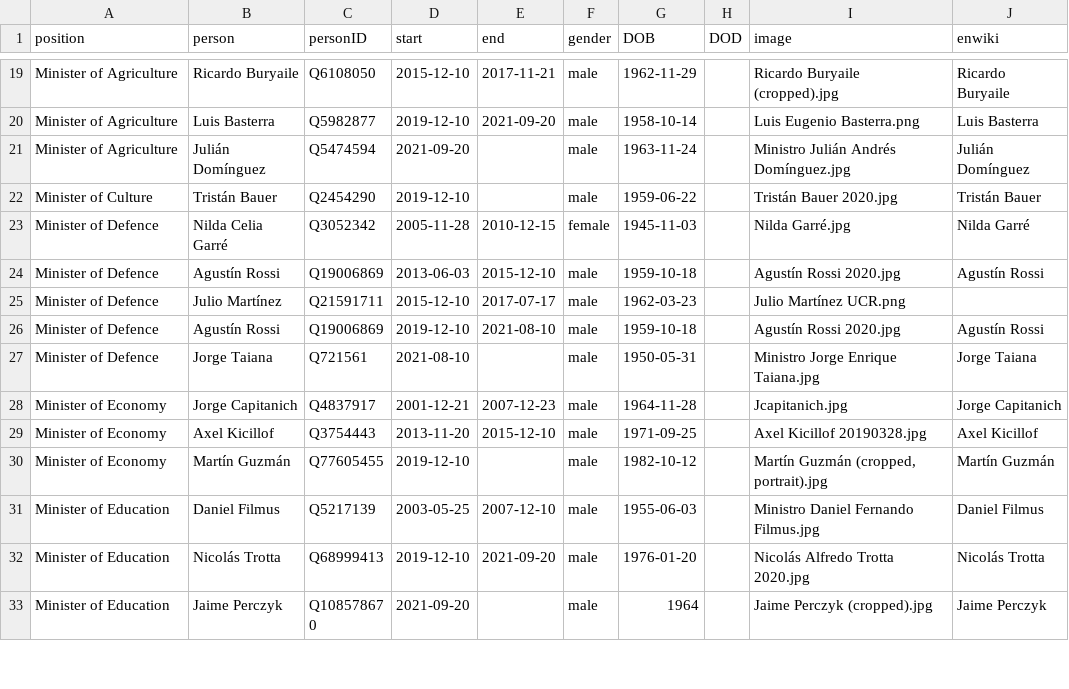
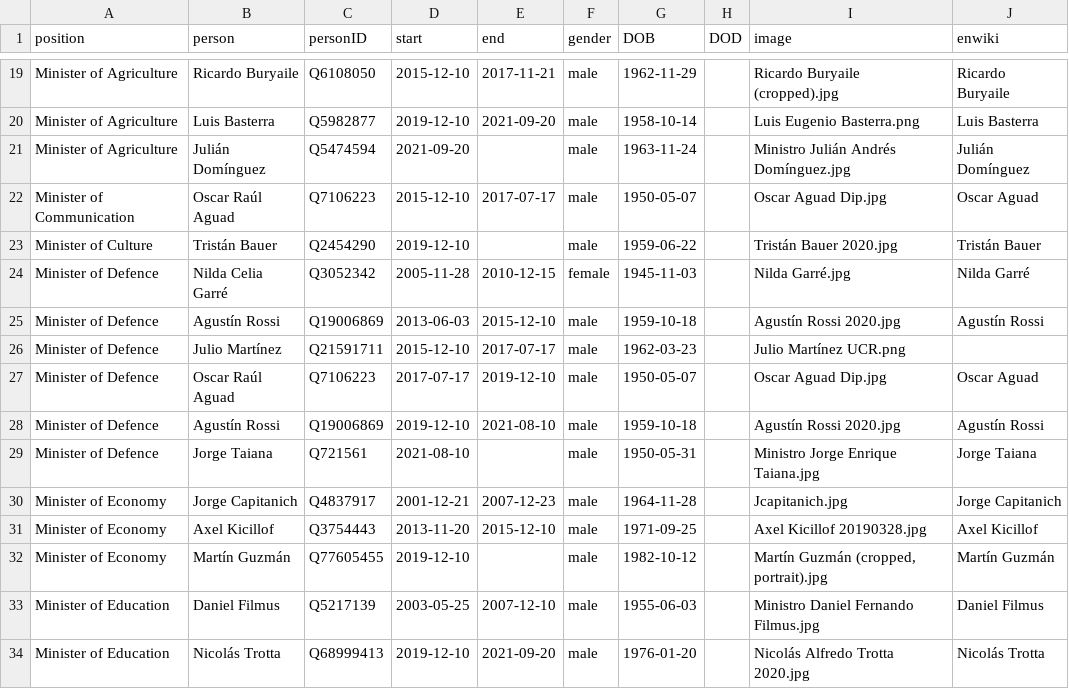
Before and after one commit to every-politician-scrapers/argentina-ministers, a CSV file: html/holders21.csv, drawn as a sheet; only a part is shown, gaps mark what is left out; the shorter side is filled out with more unchanged rows; the diff names each change by its address in the sheet, - before the commit and + after, or states it on an @@ line.

```diff
--- a/html/holders21.csv
+++ b/html/holders21.csv
+row 22: Minister of Communication | Oscar Raúl Aguad | Q7106223 | 2015-12-10 | 2017-07-17 | male | 1950-05-07 |  | Oscar Aguad Dip.jpg | Oscar Aguad
+row 27: Minister of Defence | Oscar Raúl Aguad | Q7106223 | 2017-07-17 | 2019-12-10 | male | 1950-05-07 |  | Oscar Aguad Dip.jpg | Oscar Aguad
```
Also changed, not shown: 1 other file.
